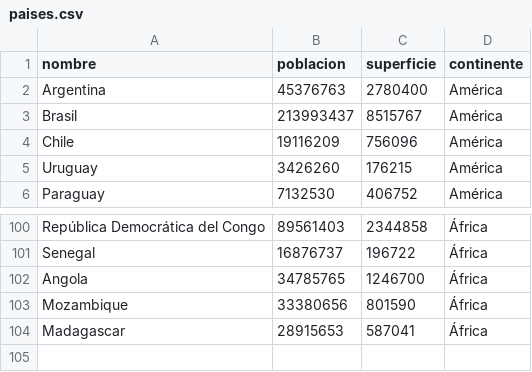
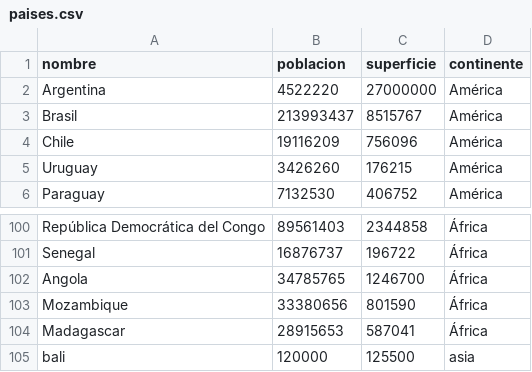
Before and after one commit to Gaston-Crespo/TPI-Programacion, a CSV file: paises.csv, drawn as a sheet; only a part is shown, gaps mark what is left out.

```diff
--- a/paises.csv
+++ b/paises.csv
@@ -1,3 +1,3 @@
 nombre,poblacion,superficie,continente
-Argentina,45376763,2780400,América
+Argentina,4522220,27000000,América
 Brasil,213993437,8515767,América
@@ -104 +104,2 @@ Mozambique,33380656,801590,África
 Madagascar,28915653,587041,África
+bali,120000,125500,asia
```
Also changed, not shown: 7 other files.
